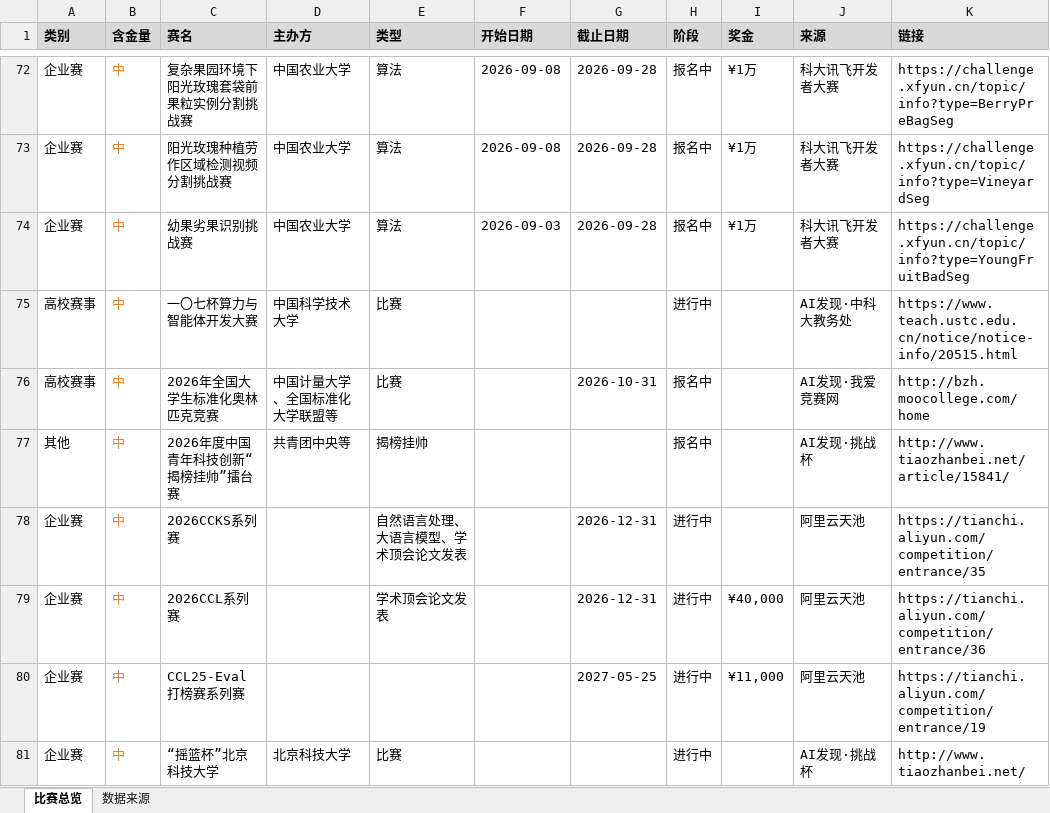
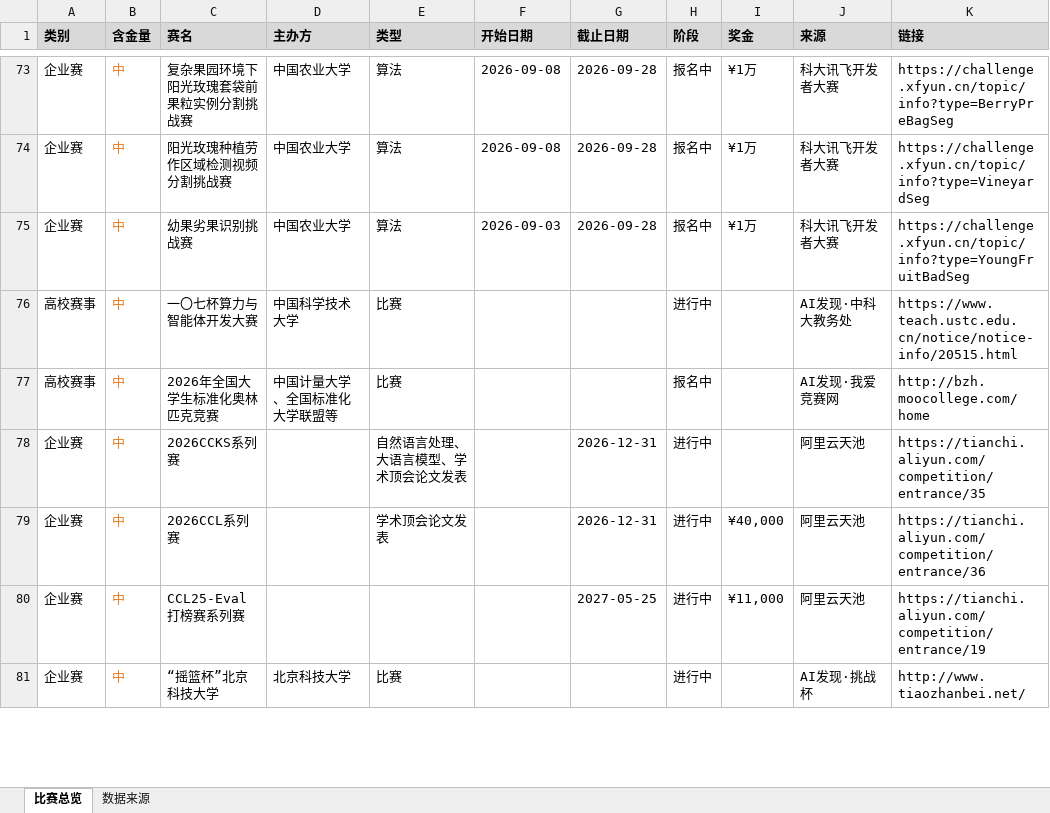
Before and after one commit to ArchaicRam/competition-radar, an Excel workbook: data/competitions.xlsx, sheet 比赛总览, drawn as a sheet; only a part is shown, gaps mark what is left out; values as stored, in another font and other column widths than the file's, no borders; removed rows and columns are numbered as before the commit, all else as after; the diff covers the shown part only; the diff names each change by its address in the sheet, - before the commit and + after, or states it on an @@ line.

```diff
--- a/data/competitions.xlsx (sheet 比赛总览)
+++ b/data/competitions.xlsx (sheet 比赛总览)
-G77 (截止日期): 2026-10-31
+G77 (截止日期): (empty)
-row 77: 其他 | 中 | 2026年度中国青年科技创新“揭榜挂帅”擂台赛 | 共青团中央等 | 揭榜挂帅 |  |  | 报名中 |  | AI发现·挑战杯 | http://www.tiaozhanbei.net/article/15841/
```
Also changed, not shown: 3 added rows, 2 removed rows and 1 edited cell elsewhere in this sheet, sheet 数据来源, 2 other files.
